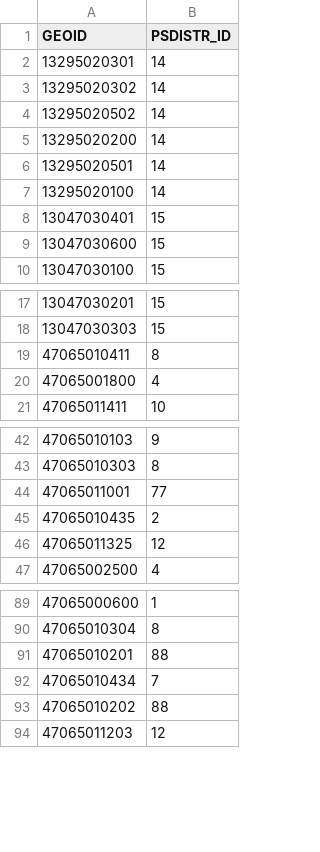
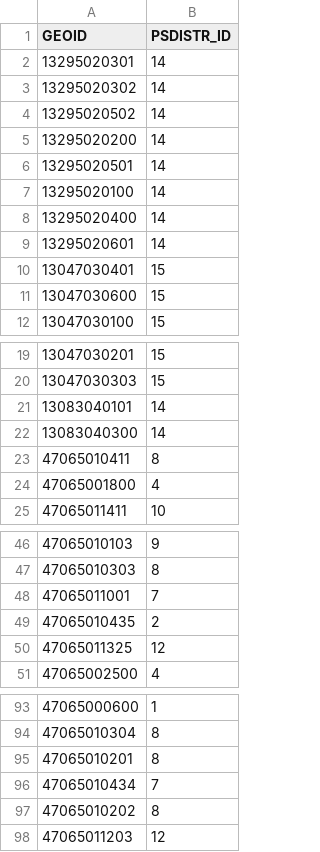
Before and after one commit to wsp-sag/client_chattanooga_rtp_update, a CSV file: Data/geos/tract_to_sdist_mapping.csv, drawn as a sheet; only a part is shown, gaps mark what is left out.

Commit message:
Adding workflows data and notebooks

```diff
--- a/Data/geos/tract_to_sdist_mapping.csv
+++ b/Data/geos/tract_to_sdist_mapping.csv
@@ -7,2 +7,4 @@ GEOID,PSDISTR_ID
 13295020100,14
+13295020400,14
+13295020601,14
 13047030401,15
@@ -18,2 +20,4 @@ GEOID,PSDISTR_ID
 13047030303,15
+13083040101,14
+13083040300,14
 47065010411,8
@@ -43,3 +47,3 @@ GEOID,PSDISTR_ID
 47065010303,8
-47065011001,77
+47065011001,7
 47065010435,2
@@ -90,5 +94,5 @@ GEOID,PSDISTR_ID
 47065010304,8
-47065010201,88
+47065010201,8
 47065010434,7
-47065010202,88
+47065010202,8
 47065011203,12
```
Also changed, not shown: 9 other files.
